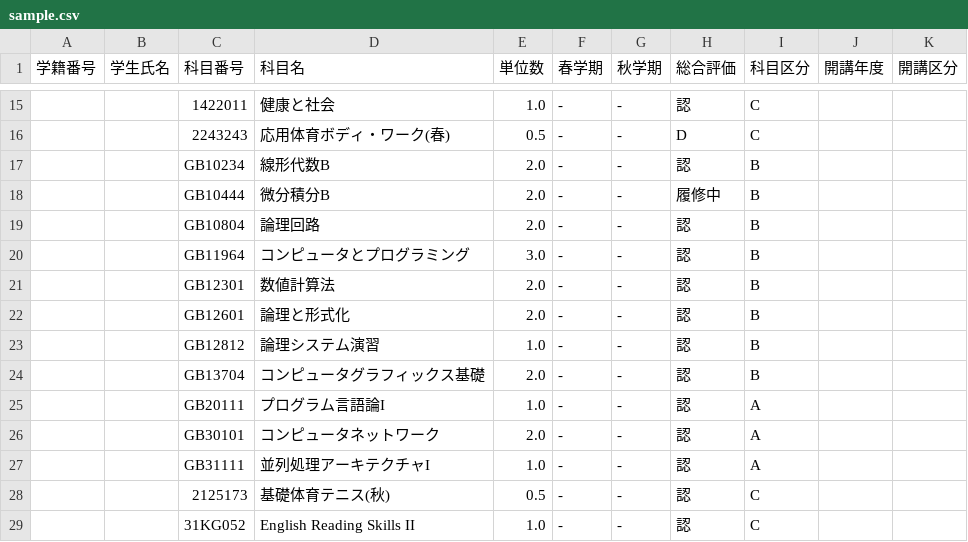
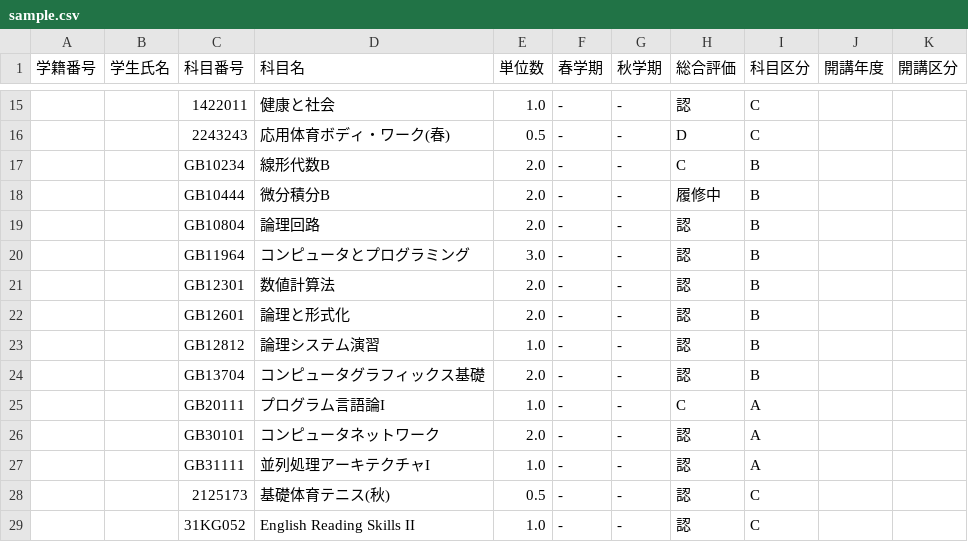
Before and after one commit to oshamashama/g-checker-for-itf, a CSV file: sample.csv, drawn as a sheet; only a part is shown, gaps mark what is left out.

Commit message:
fix sample and remove unnecessary package

```diff
--- a/sample.csv
+++ b/sample.csv
@@ -16,3 +16,3 @@
 "","","2243243","応用体育ボディ・ワーク(春)"," 0.5","-","-","D","C","",""
-"","","GB10234","線形代数B"," 2.0","-","-","認","B","",""
+"","","GB10234","線形代数B"," 2.0","-","-","C","B","",""
 "","","GB10444","微分積分B"," 2.0","-","-","履修中","B","",""
@@ -24,3 +24,3 @@
 "","","GB13704","コンピュータグラフィックス基礎"," 2.0","-","-","認","B","",""
-"","","GB20111","プログラム言語論I"," 1.0","-","-","認","A","",""
+"","","GB20111","プログラム言語論I"," 1.0","-","-","C","A","",""
 "","","GB30101","コンピュータネットワーク"," 2.0","-","-","認","A","",""
```
Also changed, not shown: 1 other file.
